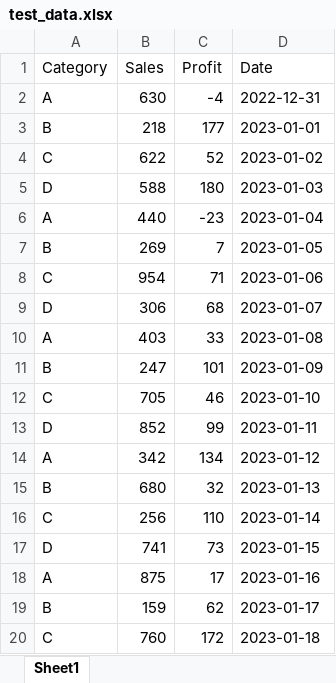
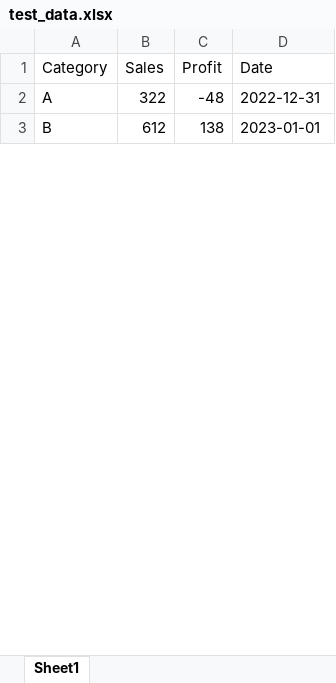
Before and after one commit to Fariiius/CCHBC, an Excel workbook: test_data.xlsx, sheet Sheet1, drawn as a sheet; only a part is shown; values as stored, in another font and other column widths than the file's, no borders; removed rows and columns are numbered as before the commit, all else as after; the diff covers the shown part only; the diff names each change by its address in the sheet, - before the commit and + after, or states it on an @@ line.

```diff
--- a/test_data.xlsx (sheet Sheet1)
+++ b/test_data.xlsx (sheet Sheet1)
-B2 (Sales): 630
+B2 (Sales): 322
-C2 (Profit): -4
+C2 (Profit): -48
-B3 (Sales): 218
+B3 (Sales): 612
-C3 (Profit): 177
+C3 (Profit): 138
-row 4: C | 622 | 52 | 2023-01-02
-row 5: D | 588 | 180 | 2023-01-03
-row 6: A | 440 | -23 | 2023-01-04
-row 7: B | 269 | 7 | 2023-01-05
-row 8: C | 954 | 71 | 2023-01-06
-row 9: D | 306 | 68 | 2023-01-07
-row 10: A | 403 | 33 | 2023-01-08
-row 11: B | 247 | 101 | 2023-01-09
-row 12: C | 705 | 46 | 2023-01-10
-row 13: D | 852 | 99 | 2023-01-11
-row 14: A | 342 | 134 | 2023-01-12
-row 15: B | 680 | 32 | 2023-01-13
-row 16: C | 256 | 110 | 2023-01-14
-row 17: D | 741 | 73 | 2023-01-15
-row 18: A | 875 | 17 | 2023-01-16
-row 19: B | 159 | 62 | 2023-01-17
-row 20: C | 760 | 172 | 2023-01-18
```
Also changed, not shown: 46 added rows, 29 removed rows and 4 edited cells elsewhere in this sheet, 3 other files.
